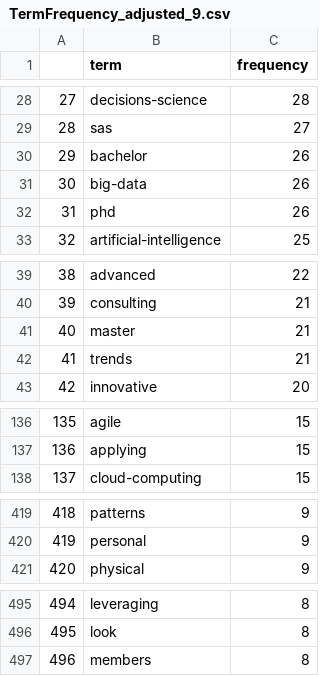
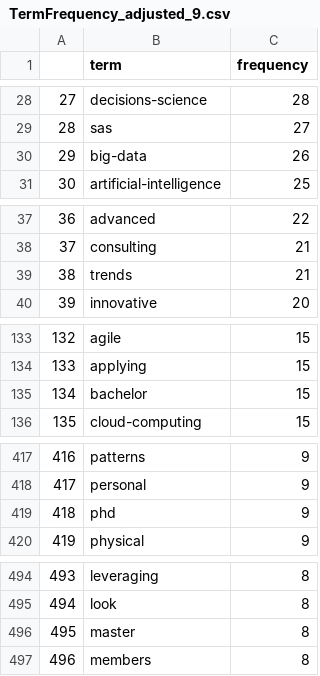
Before and after one commit to Shetura36/Data-607, a CSV file: Project3/TermFrequency_adjusted_9.csv, drawn as a sheet; only a part is shown, gaps mark what is left out; removed rows and columns are numbered as before the commit, all else as after; the diff names each change by its address in the sheet, - before the commit and + after, or states it on an @@ line.

```diff
--- a/Project3/TermFrequency_adjusted_9.csv
+++ b/Project3/TermFrequency_adjusted_9.csv
-row 30: 29 | bachelor | 26
@@ column A renumbered between rows 30 and 495 @@
-row 32: 31 | phd | 26
-row 41: 40 | master | 21
+row 135: 134 | bachelor | 15
+row 419: 418 | phd | 9
+row 496: 495 | master | 8
```
Also changed, not shown: Project3/RemoveTerms-Score20andHigher-Version3.csv.
